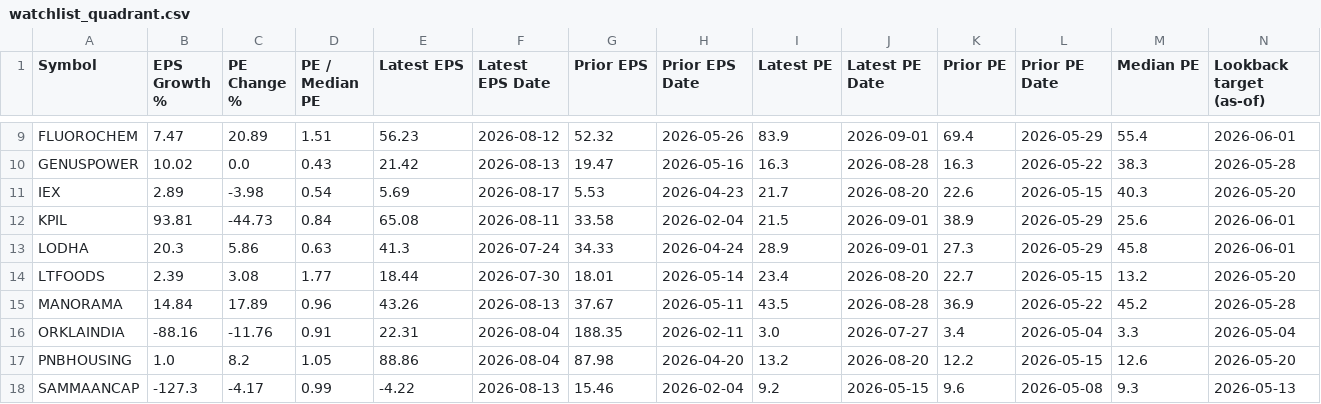
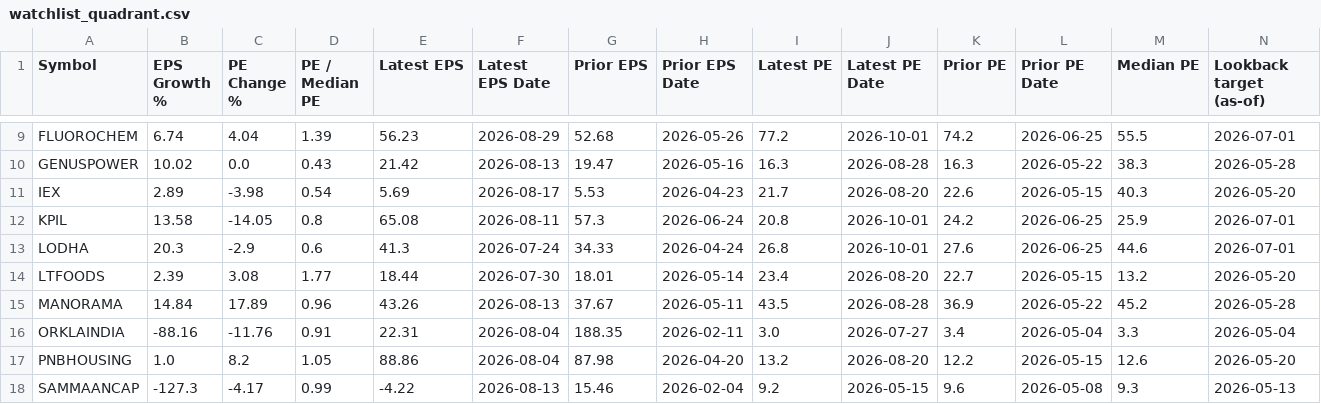
Before and after one commit to tecmp18/golden-cross-monitor, a CSV file: watchlist_quadrant.csv, drawn as a sheet; only a part is shown, gaps mark what is left out; the diff covers the shown part only; the diff names each change by its address in the sheet, - before the commit and + after, or states it on an @@ line.

```diff
--- a/watchlist_quadrant.csv
+++ b/watchlist_quadrant.csv
-B9 (EPS Growth %): 7.47
+B9 (EPS Growth %): 6.74
-C9 (PE Change %): 20.89
+C9 (PE Change %): 4.04
-D9 (PE / Median PE): 1.51
+D9 (PE / Median PE): 1.39
-F9 (Latest EPS Date): 2026-08-12
+F9 (Latest EPS Date): 2026-08-29
-G9 (Prior EPS): 52.32
+G9 (Prior EPS): 52.68
-I9 (Latest PE): 83.9
+I9 (Latest PE): 77.2
-J9 (Latest PE Date): 2026-09-01
+J9 (Latest PE Date): 2026-10-01
-K9 (Prior PE): 69.4
+K9 (Prior PE): 74.2
-L9 (Prior PE Date): 2026-05-29
+L9 (Prior PE Date): 2026-06-25
-M9 (Median PE): 55.4
+M9 (Median PE): 55.5
-N9 (Lookback target (as-of)): 2026-06-01
+N9 (Lookback target (as-of)): 2026-07-01
-B12 (EPS Growth %): 93.81
+B12 (EPS Growth %): 13.58
-C12 (PE Change %): -44.73
+C12 (PE Change %): -14.05
-D12 (PE / Median PE): 0.84
+D12 (PE / Median PE): 0.8
-G12 (Prior EPS): 33.58
+G12 (Prior EPS): 57.3
-H12 (Prior EPS Date): 2026-02-04
+H12 (Prior EPS Date): 2026-06-24
-I12 (Latest PE): 21.5
+I12 (Latest PE): 20.8
-J12:J13 (Latest PE Date): 2026-09-01
+J12:J13 (Latest PE Date): 2026-10-01
-K12 (Prior PE): 38.9
+K12 (Prior PE): 24.2
-L12:L13 (Prior PE Date): 2026-05-29
+L12:L13 (Prior PE Date): 2026-06-25
-M12 (Median PE): 25.6
+M12 (Median PE): 25.9
-N12:N13 (Lookback target (as-of)): 2026-06-01
+N12:N13 (Lookback target (as-of)): 2026-07-01
-C13 (PE Change %): 5.86
+C13 (PE Change %): -2.9
-D13 (PE / Median PE): 0.63
+D13 (PE / Median PE): 0.6
-I13 (Latest PE): 28.9
+I13 (Latest PE): 26.8
-K13 (Prior PE): 27.3
+K13 (Prior PE): 27.6
-M13 (Median PE): 45.8
+M13 (Median PE): 44.6
```
Also changed, not shown: 50 edited cells elsewhere in this file, 10 other files.
